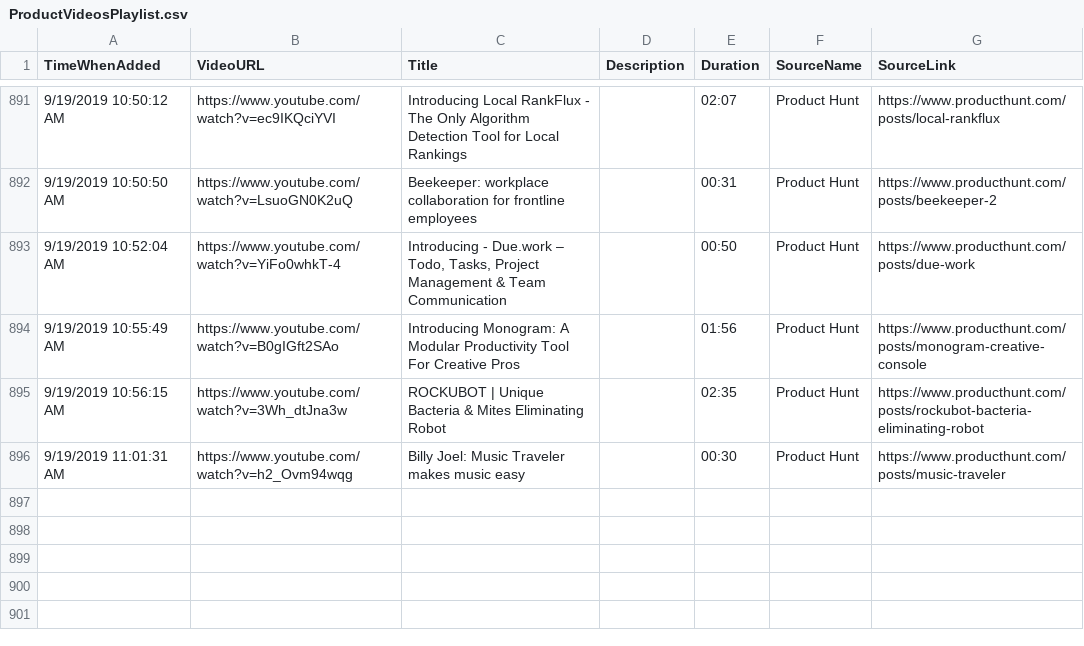
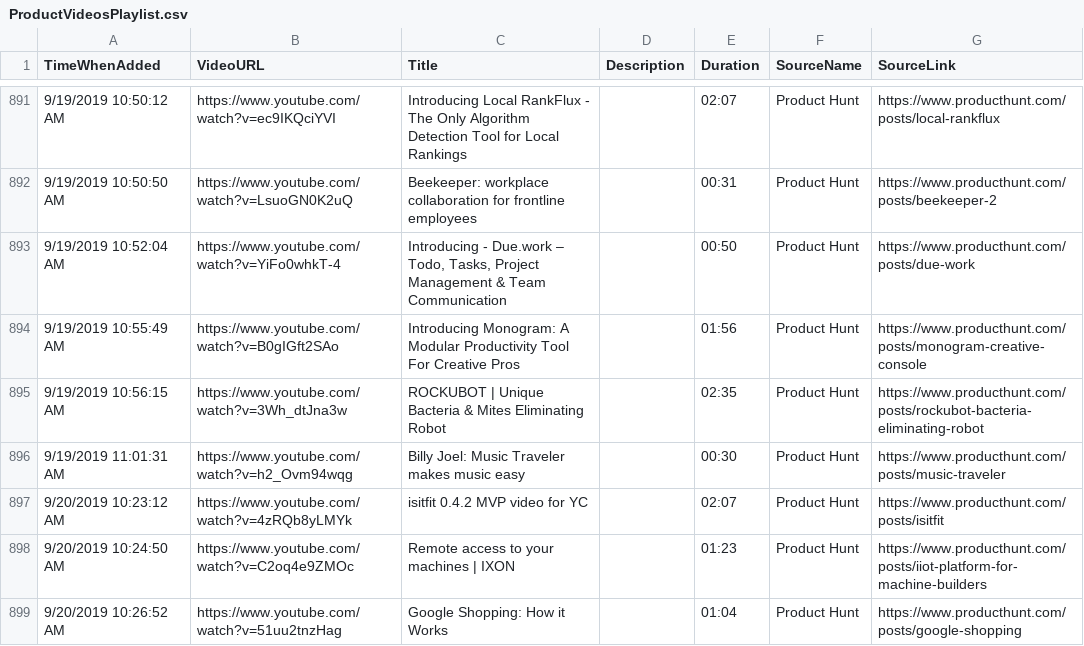
Before and after one commit to productvideostv/website, a CSV file: ProductVideosPlaylist.csv, drawn as a sheet; only a part is shown, gaps mark what is left out; the diff names each change by its address in the sheet, - before the commit and + after, or states it on an @@ line.

Commit message:
Product Hunt for today.

```diff
--- a/ProductVideosPlaylist.csv
+++ b/ProductVideosPlaylist.csv
+row 897: 9/20/2019 10:23:12 AM | https://www.youtube.com/watch?v=4zRQb8yLMYk | isitfit 0.4.2 MVP video for YC |  | 02:07 | Product Hunt | https://www.producthunt.com/posts/isitfit
+row 898: 9/20/2019 10:24:50 AM | https://www.youtube.com/watch?v=C2oq4e9ZMOc | Remote access to your machines | IXON |  | 01:23 | Product Hunt | https://www.producthunt.com/posts/iiot-platform-for-machine-builders
+row 899: 9/20/2019 10:26:52 AM | https://www.youtube.com/watch?v=51uu2tnzHag | Google Shopping: How it Works |  | 01:04 | Product Hunt | https://www.producthunt.com/posts/google-shopping
```
